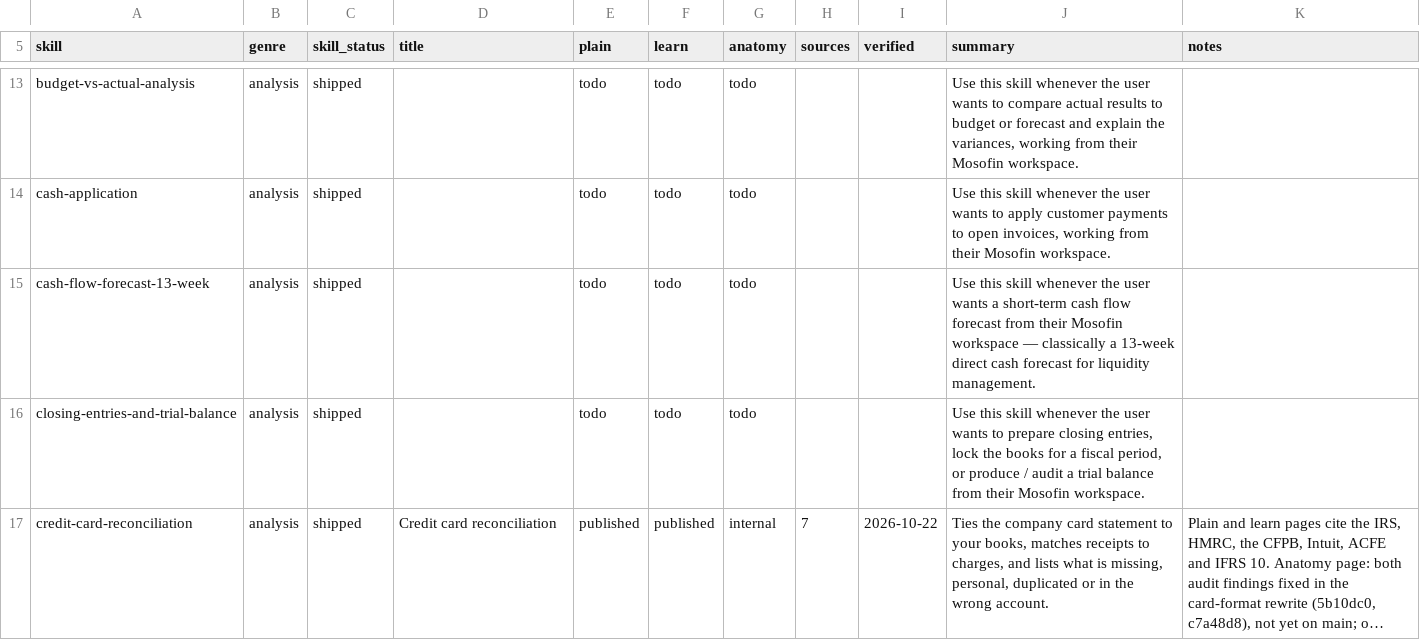
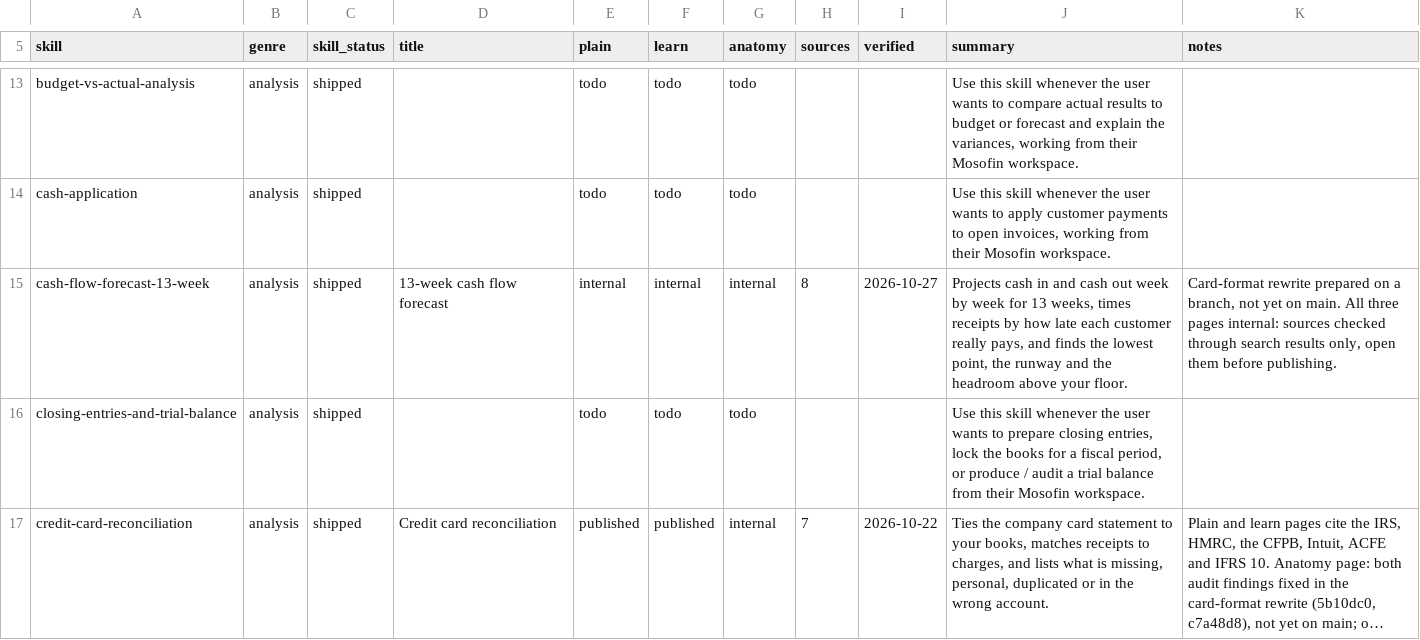
Before and after one commit to MosoFin/mosofin-skill-explainers, a TSV file: tracker.tsv, drawn as a sheet; only a part is shown, gaps mark what is left out; long unchanged cells end in ….

```diff
--- a/tracker.tsv
+++ b/tracker.tsv
@@ -14,3 +14,3 @@ budget-vs-actual-analysis	analysis	shipped		todo	todo	todo			Use this skill when
 cash-application	analysis	shipped		todo	todo	todo			Use this skill whenever the user wants to apply customer payments to open invoices, working from their Mosofin workspace.	
-cash-flow-forecast-13-week	analysis	shipped		todo	todo	todo			Use this skill whenever the user wants a short-term cash flow forecast from their Mosofin workspace — classically a 13-week direct cash forecast for liquidity management.	
+cash-flow-forecast-13-week	analysis	shipped	13-week cash flow forecast	internal	internal	internal	8	2026-10-27	Projects cash in and cash out week by week for 13 weeks, times receipts by how late each customer really pays, and finds the lowest point, the runway and the headroom above your floor.	Card-format rewrite prepared on a branch, not yet on main. All three pages internal: sources checked through search results only, open them before publishing.
 closing-entries-and-trial-balance	analysis	shipped		todo	todo	todo			Use this skill whenever the user wants to prepare closing entries, lock the books for a fiscal period, or produce / audit a trial balance from their Mosofin workspace.	
```
Also changed, not shown: 5 other files.
